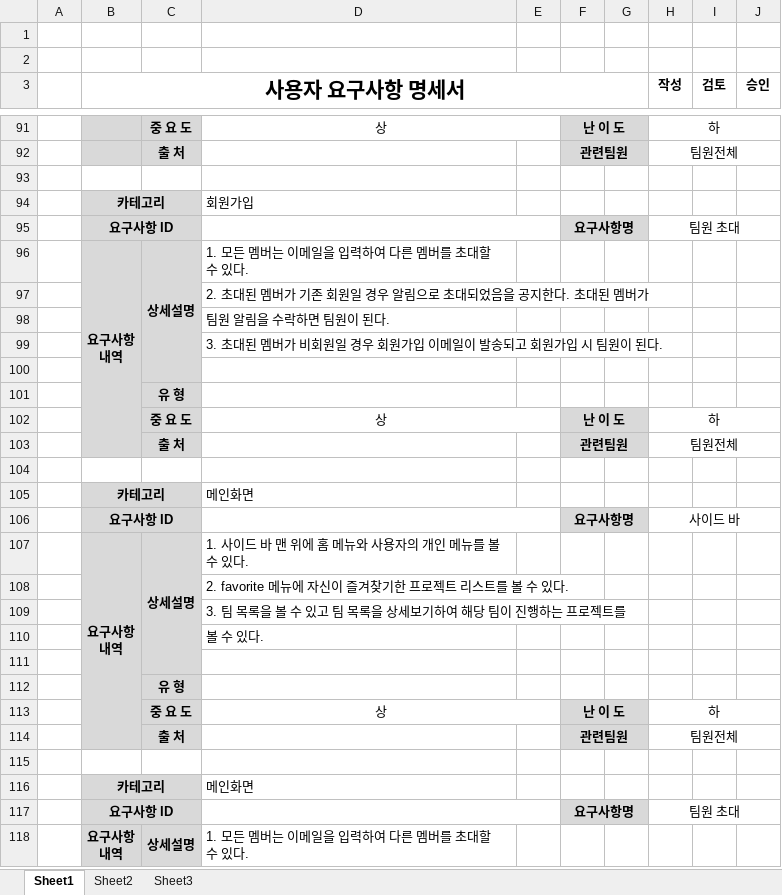
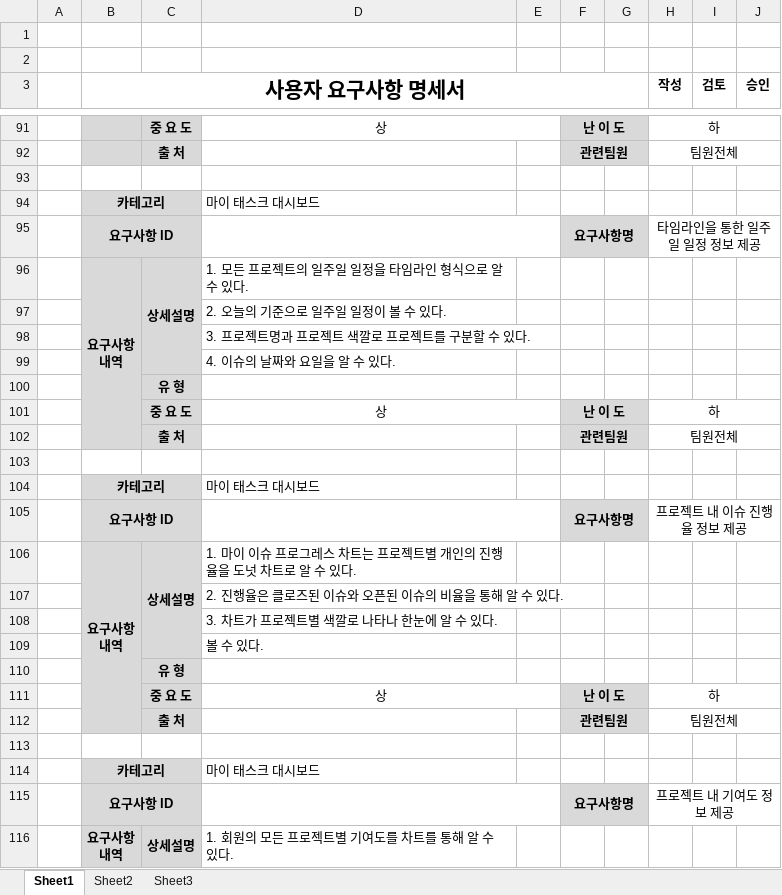
Before and after one commit to djyoon956/OWL_Refactoring, an Excel workbook: 4조/최종문서/OWL_요구사항명세서(ver.2).xlsx, sheet Sheet1, drawn as a sheet; only a part is shown, gaps mark what is left out; values as stored, in another font and other column widths than the file's, no borders; removed rows and columns are numbered as before the commit, all else as after; the diff covers the shown part only; the diff names each change by its address in the sheet, - before the commit and + after, or states it on an @@ line.

```diff
--- a/4조/최종문서/OWL_요구사항명세서(ver.2).xlsx (sheet Sheet1)
+++ b/4조/최종문서/OWL_요구사항명세서(ver.2).xlsx (sheet Sheet1)
-D94: 회원가입
+D94: 마이 태스크 대시보드
-H95 (작성): 팀원 초대
+H95 (작성): 타임라인을 통한 일주일 일정 정보 제공
-D96: 1. 모든 멤버는 이메일을 입력하여 다른 멤버를 초대할 수 있다.
+D96: 1. 모든 프로젝트의 일주일 일정을 타임라인 형식으로 알 수 있다.
-D97: 2. 초대된 멤버가 기존 회원일 경우 알림으로 초대되었음을 공지한다. 초대된 멤버가
+D97: 2. 오늘의 기준으로 일주일 일정이 볼 수 있다.
-D98: 팀원 알림을 수락하면 팀원이 된다.
+D98: 3. 프로젝트명과 프로젝트 색깔로 프로젝트를 구분할 수 있다.
-D99: 3. 초대된 멤버가 비회원일 경우 회원가입 이메일이 발송되고 회원가입 시 팀원이 된다.
+D99: 4. 이슈의 날짜와 요일을 알 수 있다.
-row 100: (empty)
-D104: 메인화면
+D104: 마이 태스크 대시보드
-H105 (작성): 사이드 바
+H105 (작성): 프로젝트 내 이슈 진행율 정보 제공
-D106: 1. 사이드 바 맨 위에 홈 메뉴와 사용자의 개인 메뉴를 볼 수 있다.
+D106: 1. 마이 이슈 프로그레스 차트는 프로젝트별 개인의 진행율을 도넛 차트로 알 수 있다.
-D107: 2. favorite 메뉴에 자신이 즐겨찾기한 프로젝트 리스트를 볼 수 있다.
+D107: 2. 진행율은 클로즈된 이슈와 오픈된 이슈의 비율을 통해 알 수 있다.
-D108: 3. 팀 목록을 볼 수 있고 팀 목록을 상세보기하여 해당 팀이 진행하는 프로젝트를
+D108: 3. 차트가 프로젝트별 색깔로 나타나 한눈에 알 수 있다.
-row 111: (empty)
-D114: 메인화면
+D114: 마이 태스크 대시보드
-H115 (작성): 팀원 초대
+H115 (작성): 프로젝트 내 기여도 정보 제공
-B118:B125 merged
+B116:B122 merged
-C118:C122 merged
+C116:C119 merged
-D116: 1. 모든 멤버는 이메일을 입력하여 다른 멤버를 초대할 수 있다.
+D116: 1. 회원의 모든 프로젝트별 기여도를 차트를 통해 알 수 있다.
```
Also changed, not shown: 10 added rows, 17 removed rows, 6 moved rows, 14 edited cells, cell formats and merged cells elsewhere in this sheet, 4조/최종문서/OWL_요구사항 정의서(ver.1).xlsx, 1 other file.
